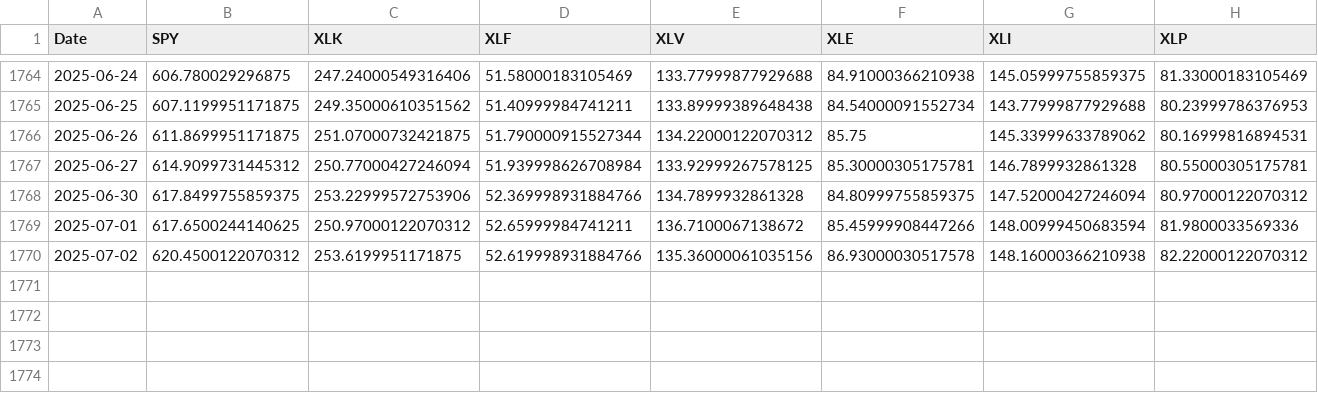
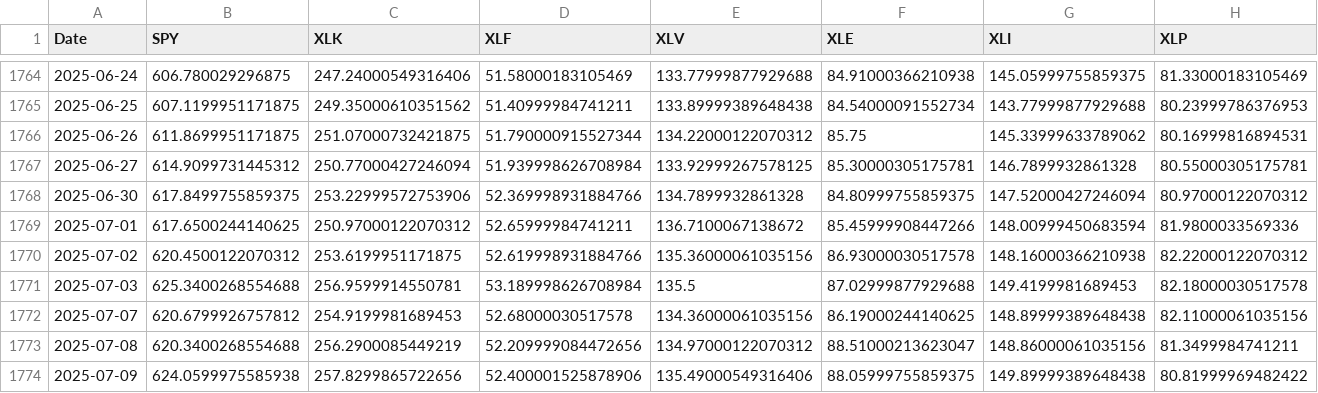
Before and after one commit to vkorde3/portfolio_spdrs, a CSV file: data/backtest/etf_full_price_history.csv, drawn as a sheet; only a part is shown, gaps mark what is left out; rows hold the shown columns only; the diff names each change by its address in the sheet, - before the commit and + after, or states it on an @@ line.

```diff
--- a/data/backtest/etf_full_price_history.csv
+++ b/data/backtest/etf_full_price_history.csv
+row 1771: 2025-07-03 | 625.3400268554688 | 256.9599914550781 | 53.189998626708984 | 135.5 | 87.02999877929688 | 149.4199981689453 | 82.18000030517578
+row 1772: 2025-07-07 | 620.6799926757812 | 254.9199981689453 | 52.68000030517578 | 134.36000061035156 | 86.19000244140625 | 148.89999389648438 | 82.11000061035156
+row 1773: 2025-07-08 | 620.3400268554688 | 256.2900085449219 | 52.209999084472656 | 134.97000122070312 | 88.51000213623047 | 148.86000061035156 | 81.3499984741211
+row 1774: 2025-07-09 | 624.0599975585938 | 257.8299865722656 | 52.400001525878906 | 135.49000549316406 | 88.05999755859375 | 149.89999389648438 | 80.81999969482422
```
Also changed, not shown: data/backtest/hedge_returns.csv, data/backtest/residual_returns.csv, 5 other files.
